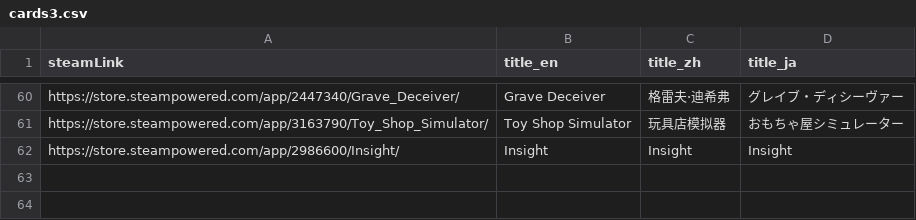
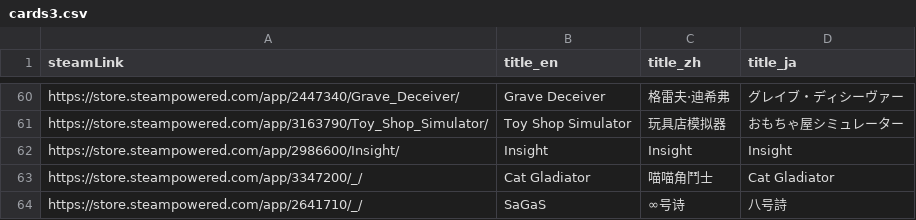
Before and after one commit to FilterGame/IndieGameWebTW, a CSV file: cards3.csv, drawn as a sheet; only a part is shown, gaps mark what is left out; the diff names each change by its address in the sheet, - before the commit and + after, or states it on an @@ line.

```diff
--- a/cards3.csv
+++ b/cards3.csv
+row 63: https://store.steampowered.com/app/3347200/_/ | Cat Gladiator | 喵喵角鬥士 | Cat Gladiator
+row 64: https://store.steampowered.com/app/2641710/_/ | SaGaS | ∞号诗 | 八号詩
```
Also changed, not shown: cards4.csv.
